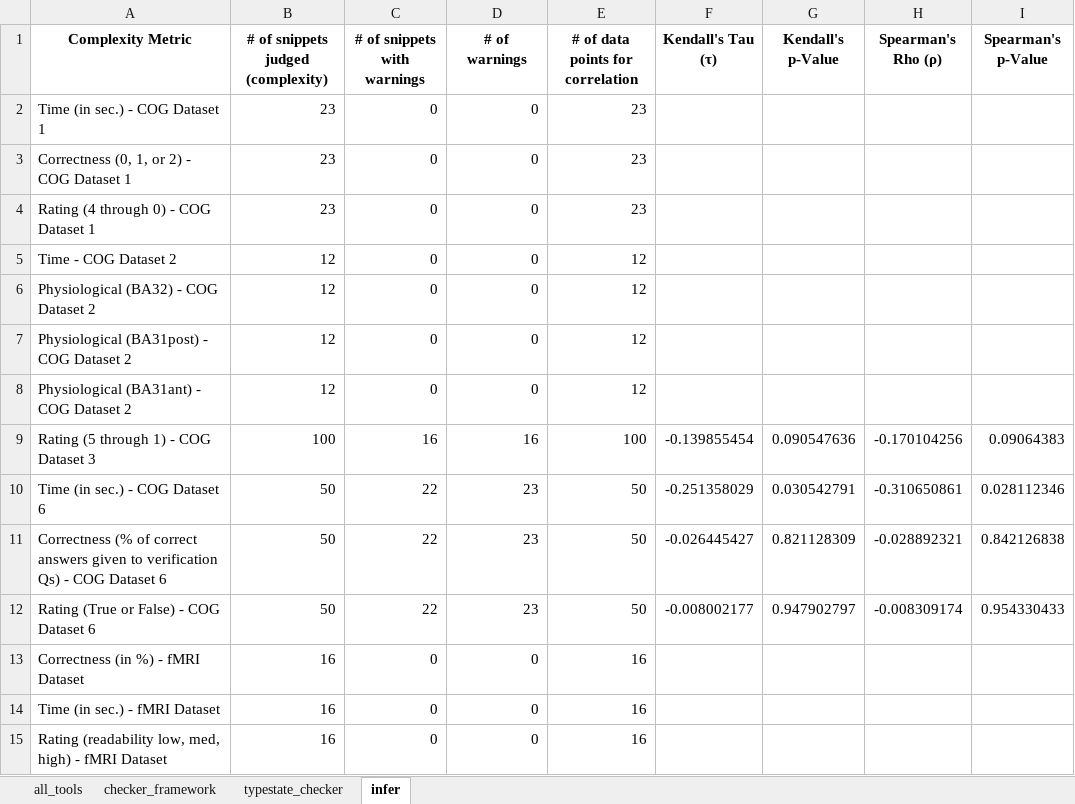
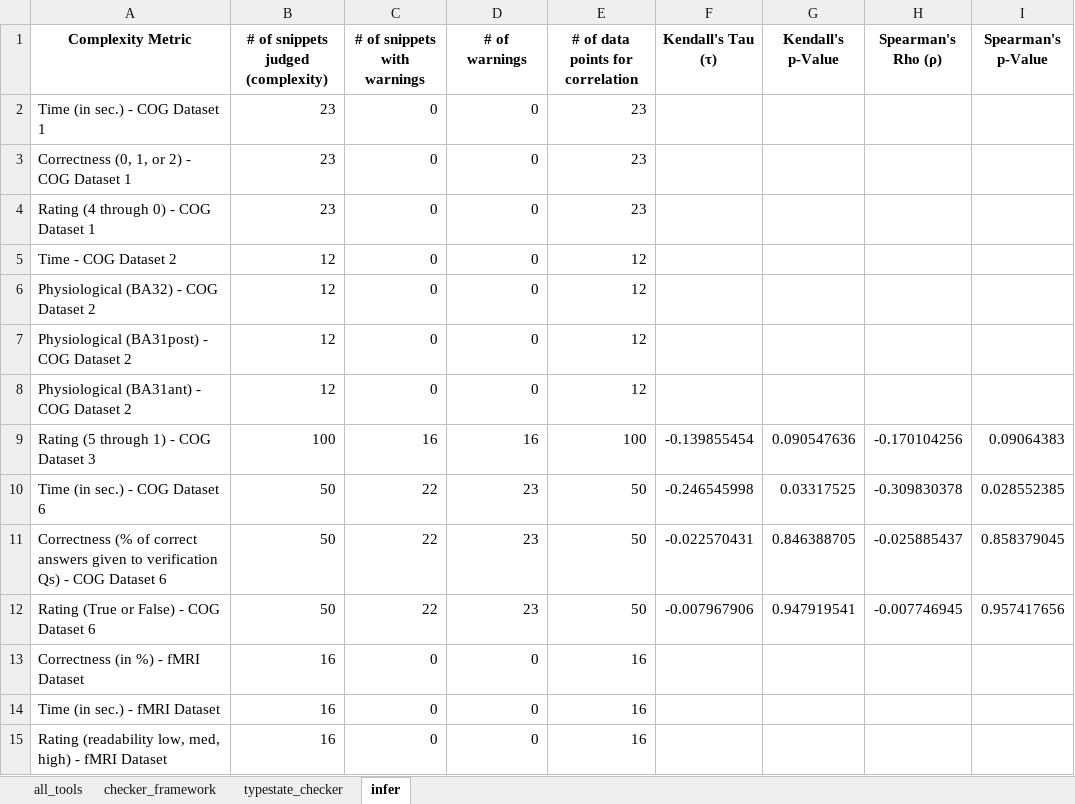
Before and after one commit to sea-lab-wm/complexity-verification-project, an Excel workbook: data/correlation_analysis.xlsx, sheet infer, drawn as a sheet; values as stored, in another font and other column widths than the file's, no borders; the diff names each change by its address in the sheet, - before the commit and + after, or states it on an @@ line.

Commit message:
Create bash script for JBMC.
Note: Doesn't work on all snippets yet. Some need an entry point.

```diff
--- a/data/correlation_analysis.xlsx (sheet infer)
+++ b/data/correlation_analysis.xlsx (sheet infer)
-F10 (Kendall's Tau (τ)): -0.251358029
+F10 (Kendall's Tau (τ)): -0.246545998
-G10 (Kendall's p-Value): 0.030542791
+G10 (Kendall's p-Value): 0.03317525
-H10 (Spearman's Rho (ρ)): -0.310650861
+H10 (Spearman's Rho (ρ)): -0.309830378
-I10 (Spearman's p-Value): 0.028112346
+I10 (Spearman's p-Value): 0.028552385
-F11 (Kendall's Tau (τ)): -0.026445427
+F11 (Kendall's Tau (τ)): -0.022570431
-G11 (Kendall's p-Value): 0.821128309
+G11 (Kendall's p-Value): 0.846388705
-H11 (Spearman's Rho (ρ)): -0.028892321
+H11 (Spearman's Rho (ρ)): -0.025885437
-I11 (Spearman's p-Value): 0.842126838
+I11 (Spearman's p-Value): 0.858379045
-F12 (Kendall's Tau (τ)): -0.008002177
+F12 (Kendall's Tau (τ)): -0.007967906
-G12 (Kendall's p-Value): 0.947902797
+G12 (Kendall's p-Value): 0.947919541
-H12 (Spearman's Rho (ρ)): -0.008309174
+H12 (Spearman's Rho (ρ)): -0.007746945
-I12 (Spearman's p-Value): 0.954330433
+I12 (Spearman's p-Value): 0.957417656
```
Also changed, not shown: sheet all_tools, 7 other files.
